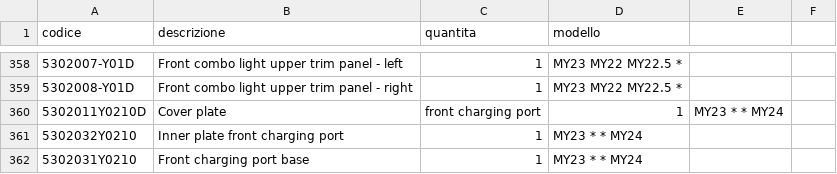
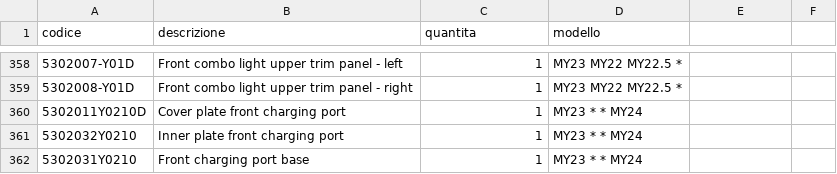
Before and after one commit to MicheleYOYO/YOYO-SpareParts, a CSV file: Parts.csv, drawn as a sheet; only a part is shown, gaps mark what is left out; the diff names each change by its address in the sheet, - before the commit and + after, or states it on an @@ line.

Commit message:
Update Parts.csv

```diff
--- a/Parts.csv
+++ b/Parts.csv
-B360 (descrizione): Cover plate
+B360 (descrizione): Cover plate front charging port
-C360 (quantita): front charging port
+C360 (quantita): 1
-D360 (modello): 1
+D360 (modello): MY23 * * MY24
-E360: MY23 * * MY24
+E360: (empty)
```
